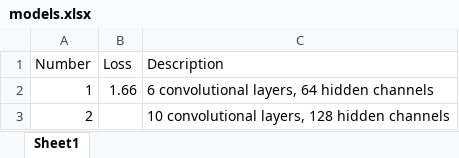
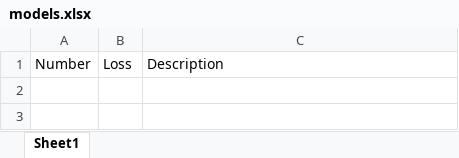
Before and after one commit to dtonderski/Deep-Sudoku, an Excel workbook: documentation/models.xlsx, sheet Sheet1, drawn as a sheet; values as stored, in another font and other column widths than the file's, no borders; the diff names each change by its address in the sheet, - before the commit and + after, or states it on an @@ line.

Commit message:
Before Poland update - have a semi-working model

```diff
--- a/documentation/models.xlsx (sheet Sheet1)
+++ b/documentation/models.xlsx (sheet Sheet1)
-row 2: 1 | 1.66 | 6 convolutional layers, 64 hidden channels
-row 3: 2 |  | 10 convolutional layers, 128 hidden channels
```
Also changed, not shown: 4 other files.
